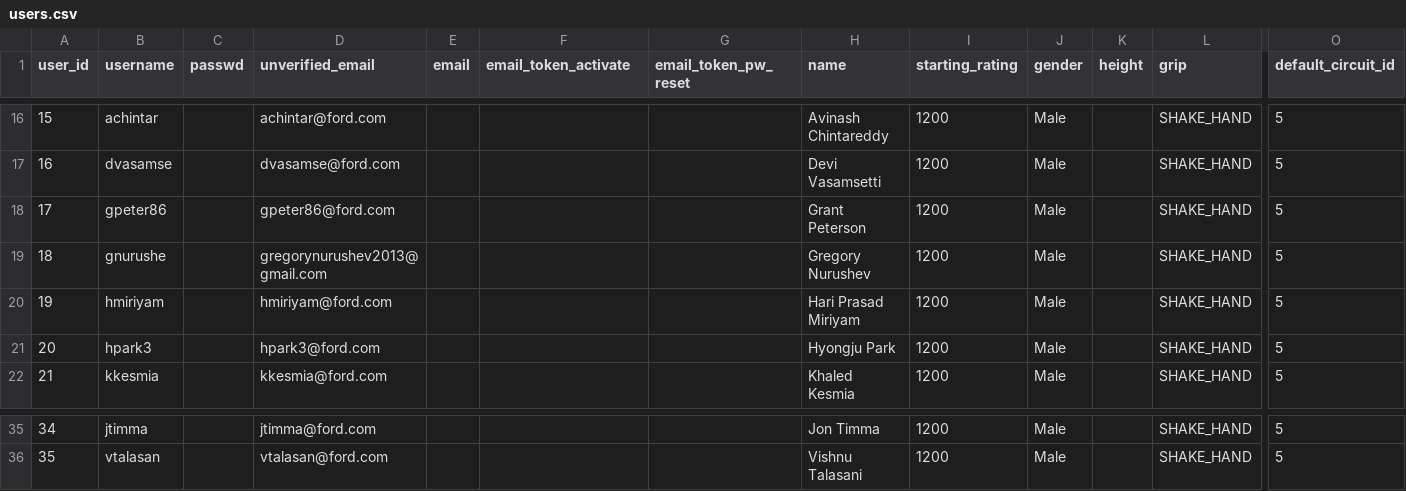
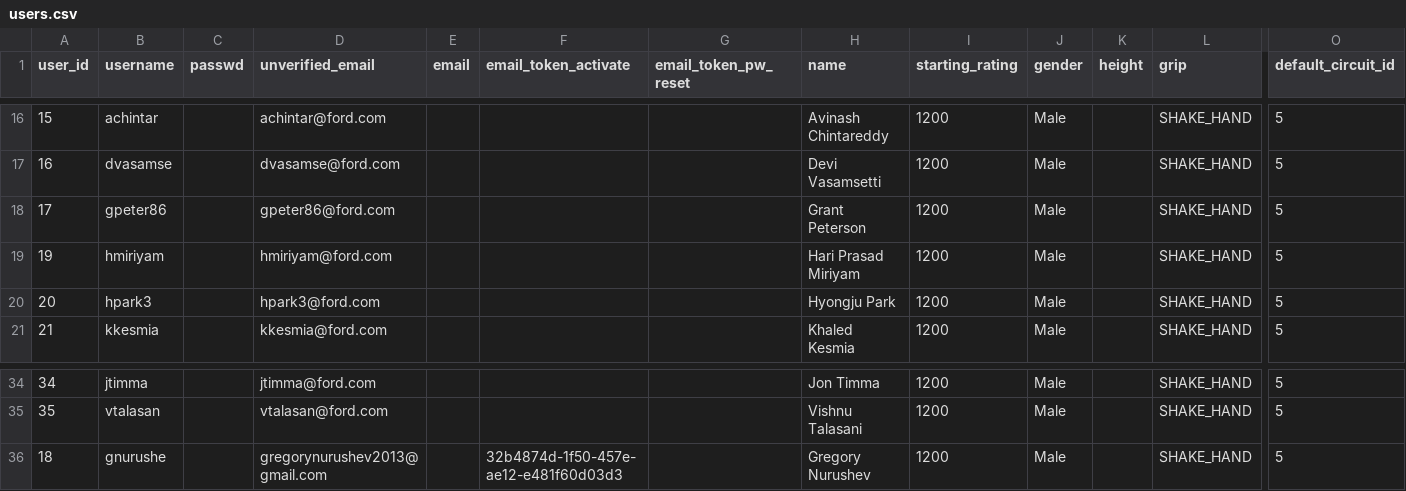
Before and after one commit to gamesguru/usatt-db, a CSV file: data/users.csv, drawn as a sheet; only a part is shown, gaps mark what is left out; removed rows and columns are numbered as before the commit, all else as after; rows hold the shown columns only; the diff names each change by its address in the sheet, - before the commit and + after, or states it on an @@ line.

```diff
--- a/data/users.csv
+++ b/data/users.csv
-row 19: 18 | gnurushe |  | gregorynurushev2013@gmail.com |  |  |  | Gregory Nurushev | 1200 | Male |  | SHAKE_HAND | 5
+row 36: 18 | gnurushe |  | gregorynurushev2013@gmail.com |  | 32b4874d-1f50-457e-ae12-e481f60d03d3 |  | Gregory Nurushev | 1200 | Male |  | SHAKE_HAND | 5
```
Also changed, not shown: data/errors.csv, 2 other files.
